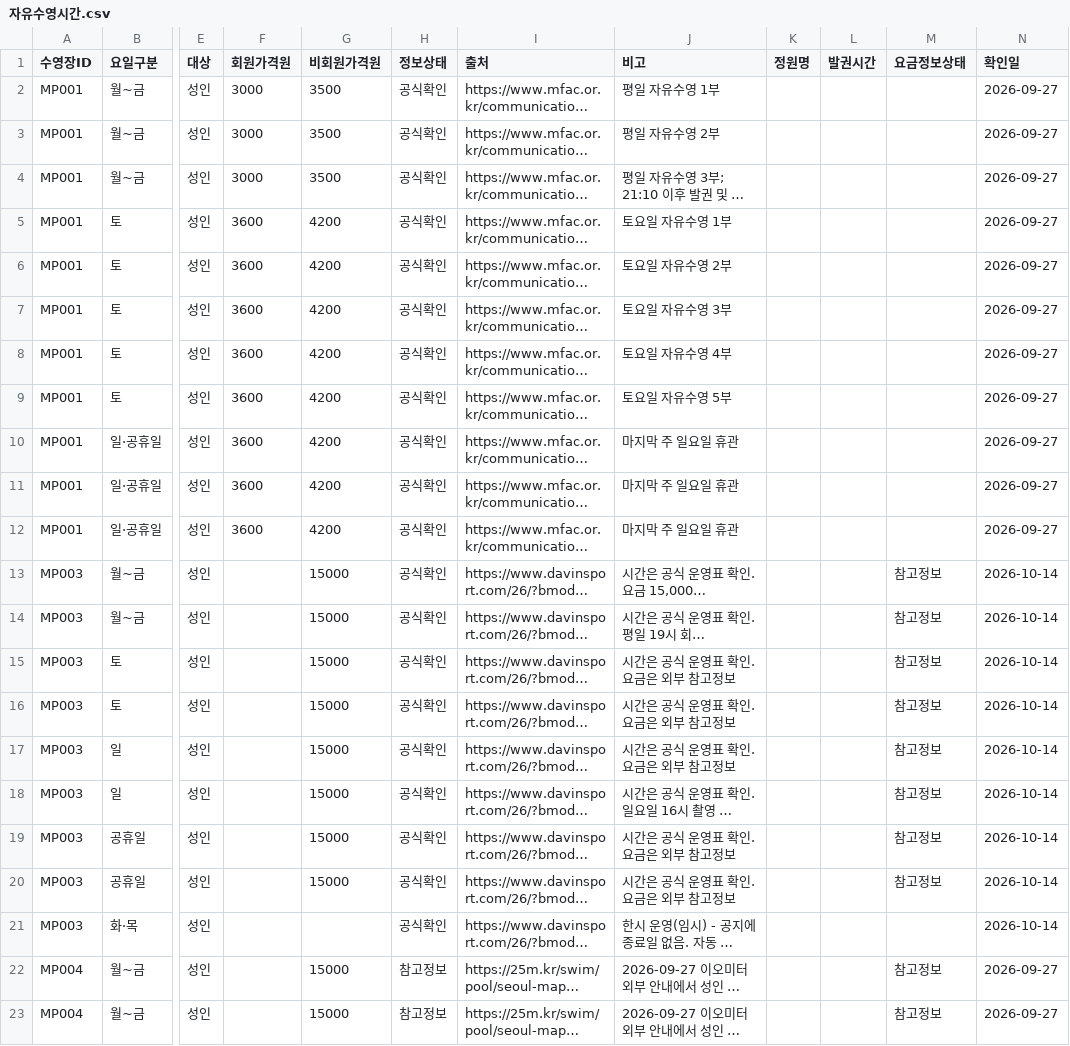
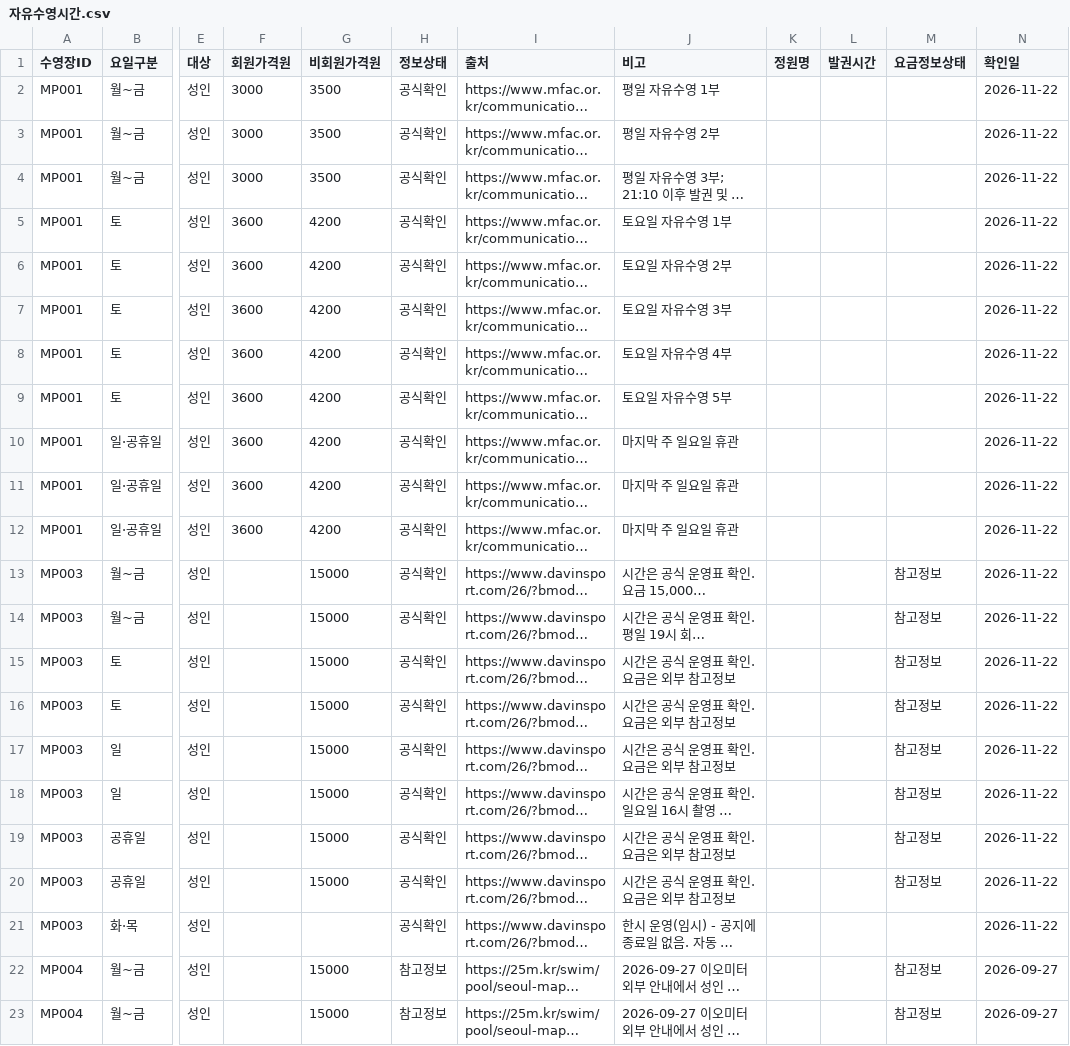
Before and after one commit to seoyunkim129/jasuhaja, a CSV file: 자유수영시간.csv, drawn as a sheet; only a part is shown, gaps mark what is left out; long unchanged cells end in …; the diff covers the shown part only; the diff names each change by its address in the sheet, - before the commit and + after, or states it on an @@ line.

```diff
--- a/자유수영시간.csv
+++ b/자유수영시간.csv
-N2:N12 (확인일): 2026-09-27
+N2:N12 (확인일): 2026-11-22
-N13:N21 (확인일): 2026-10-14
+N13:N21 (확인일): 2026-11-22
```
Also changed, not shown: 15 edited cells elsewhere in this file, 수영장.csv, 54 other files.
